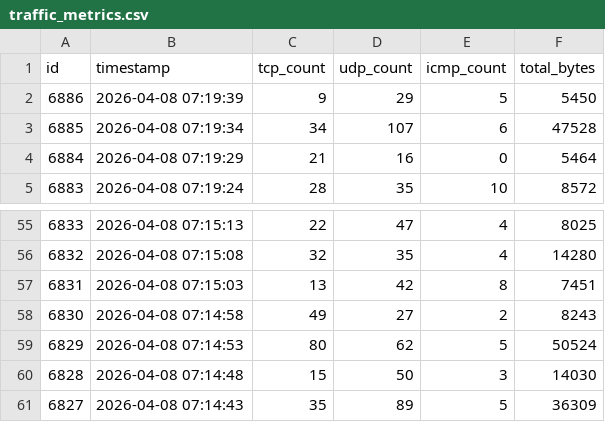
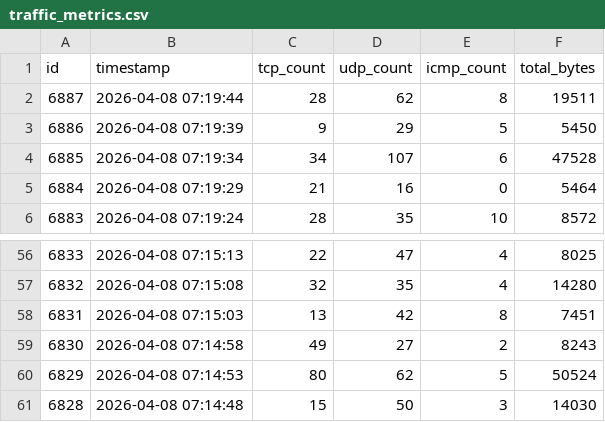
Before and after one commit to vinayak-salian/honeypot-idps, a CSV file: logs/traffic_metrics.csv, drawn as a sheet; only a part is shown, gaps mark what is left out.

```diff
--- a/logs/traffic_metrics.csv
+++ b/logs/traffic_metrics.csv
@@ -1,2 +1,3 @@
 id,timestamp,tcp_count,udp_count,icmp_count,total_bytes
+6887,"2026-04-08 07:19:44",28,62,8,19511
 6886,"2026-04-08 07:19:39",9,29,5,5450
@@ -60,2 +61 @@ id,timestamp,tcp_count,udp_count,icmp_count,total_bytes
 6828,"2026-04-08 07:14:48",15,50,3,14030
-6827,"2026-04-08 07:14:43",35,89,5,36309
```
Also changed, not shown: logs/system_status.csv, 1 other file.
